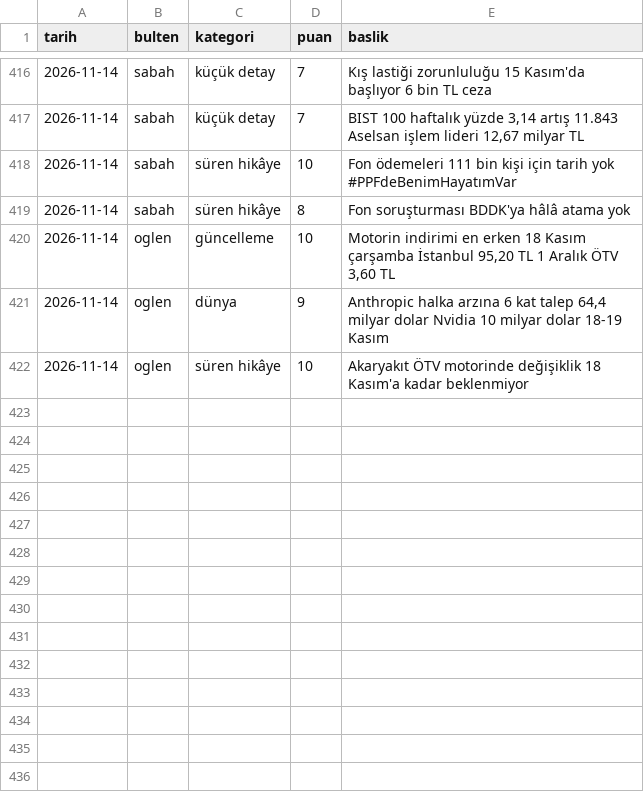
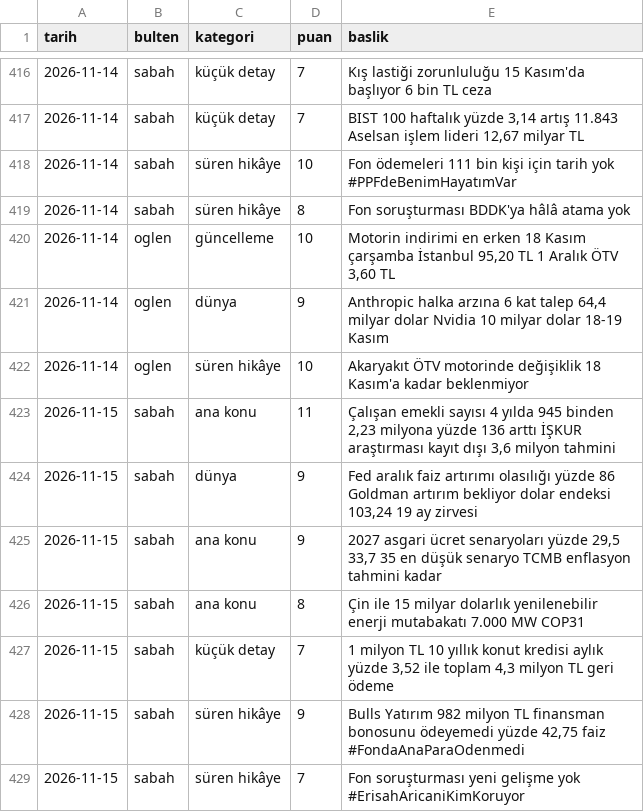
Before and after one commit to ozanturk19/Paranediyor, a CSV file: gundem/konular.csv, drawn as a sheet; only a part is shown, gaps mark what is left out; the diff names each change by its address in the sheet, - before the commit and + after, or states it on an @@ line.

```diff
--- a/gundem/konular.csv
+++ b/gundem/konular.csv
+row 423: 2026-11-15 | sabah | ana konu | 11 | Çalışan emekli sayısı 4 yılda 945 binden 2,23 milyona yüzde 136 arttı İŞKUR araştırması kayıt dışı 3,6 milyon tahmini
+row 424: 2026-11-15 | sabah | dünya | 9 | Fed aralık faiz artırımı olasılığı yüzde 86 Goldman artırım bekliyor dolar endeksi 103,24 19 ay zirvesi
+row 425: 2026-11-15 | sabah | ana konu | 9 | 2027 asgari ücret senaryoları yüzde 29,5 33,7 35 en düşük senaryo TCMB enflasyon tahmini kadar
+row 426: 2026-11-15 | sabah | ana konu | 8 | Çin ile 15 milyar dolarlık yenilenebilir enerji mutabakatı 7.000 MW COP31
+row 427: 2026-11-15 | sabah | küçük detay | 7 | 1 milyon TL 10 yıllık konut kredisi aylık yüzde 3,52 ile toplam 4,3 milyon TL geri ödeme
+row 428: 2026-11-15 | sabah | süren hikâye | 9 | Bulls Yatırım 982 milyon TL finansman bonosunu ödeyemedi yüzde 42,75 faiz #FondaAnaParaOdenmedi
+row 429: 2026-11-15 | sabah | süren hikâye | 7 | Fon soruşturması yeni gelişme yok #ErisahAricaniKimKoruyor
```
Also changed, not shown: 3 other files.
